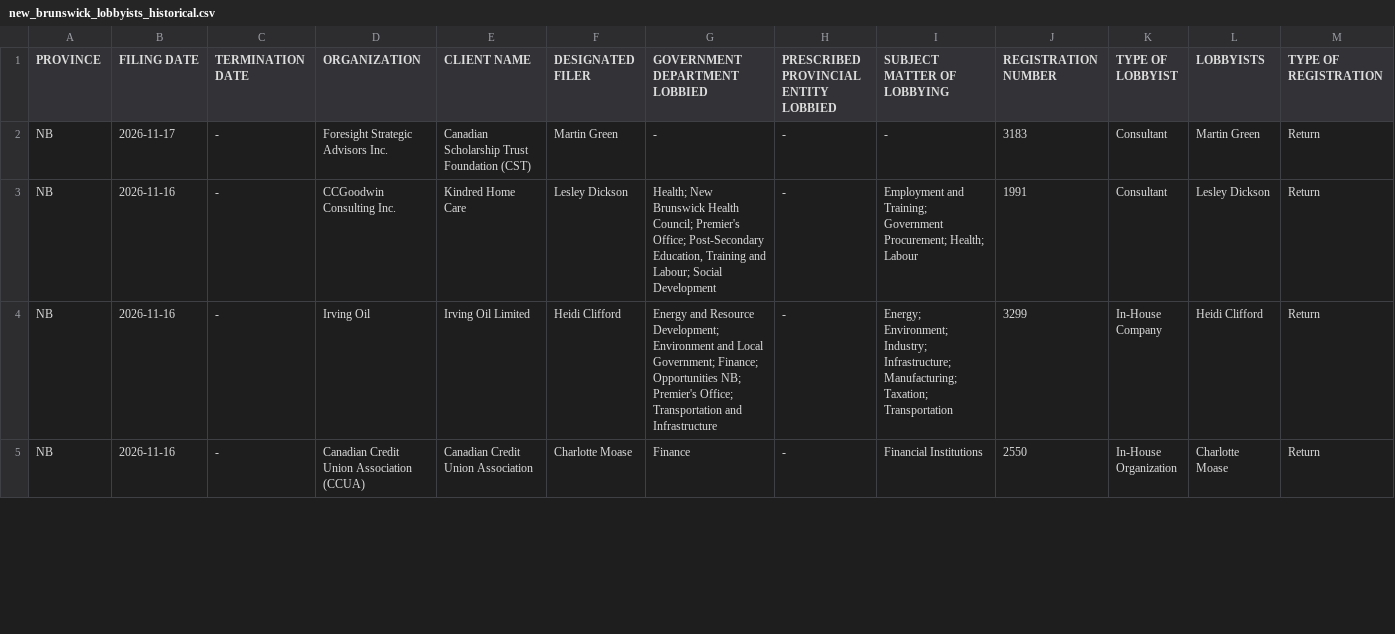
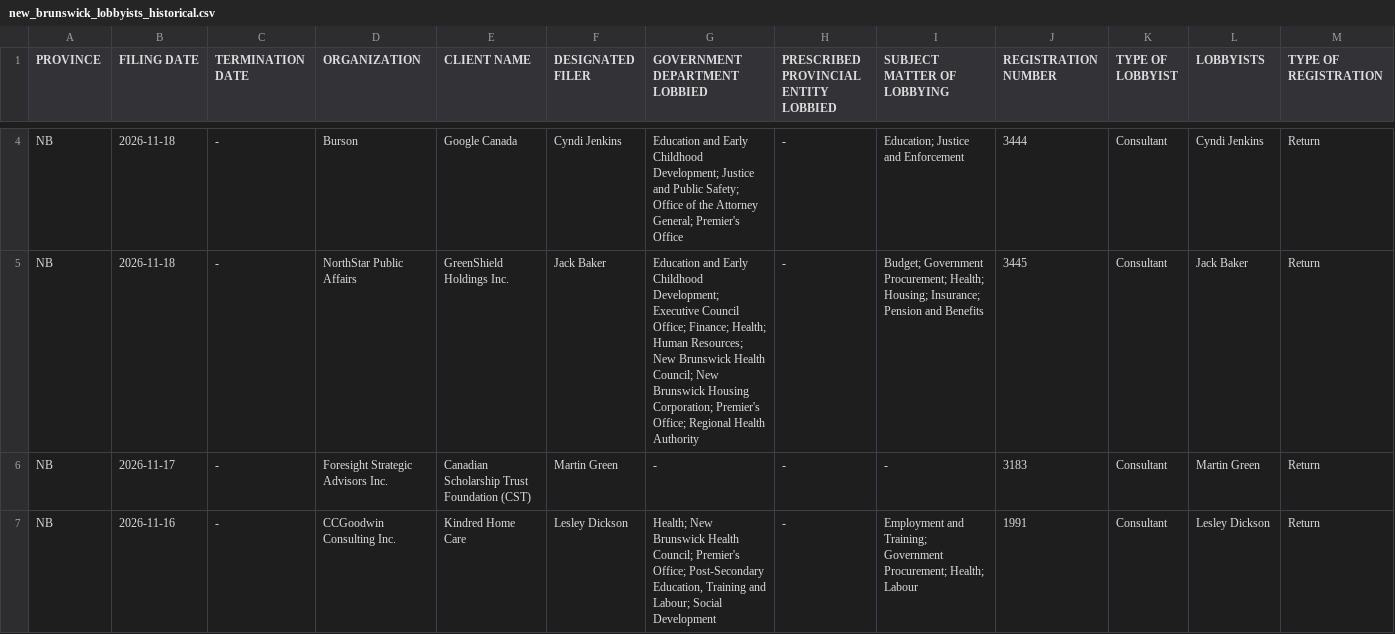
Before and after one commit to J7892/canada-lobbyist-tracker, a CSV file: new_brunswick/new_brunswick_lobbyists_historical.csv, drawn as a sheet; only a part is shown, gaps mark what is left out; the shorter side is filled out with more unchanged rows; rows hold the shown columns only; the diff covers the shown part only; the diff names each change by its address in the sheet, - before the commit and + after, or states it on an @@ line.

```diff
--- a/new_brunswick/new_brunswick_lobbyists_historical.csv
+++ b/new_brunswick/new_brunswick_lobbyists_historical.csv
+row 4: NB | 2026-11-18 | - | Burson | Google Canada | Cyndi Jenkins | Education and Early Childhood Development; Justice and Public Safety; Office of the Attorney General; Premier's Office | - | Education; Justice and Enforcement | 3444 | Consultant | Cyndi Jenkins | Return
+row 5: NB | 2026-11-18 | - | NorthStar Public Affairs | GreenShield Holdings Inc. | Jack Baker | Education and Early Childhood Development; Executive Council Office; Finance; Health; Human Resources; New Brunswick Health Council; New Brunswick Housing Corporation; Premier's Office; Regional Health Authority | - | Budget; Government Procurement; Health; Housing; Insurance; Pension and Benefits | 3445 | Consultant | Jack Baker | Return
```
Also changed, not shown: 2 added rows and 1 removed row elsewhere in this file, manitoba/manitoba_lobbyists_historical.csv, 5 other files.
